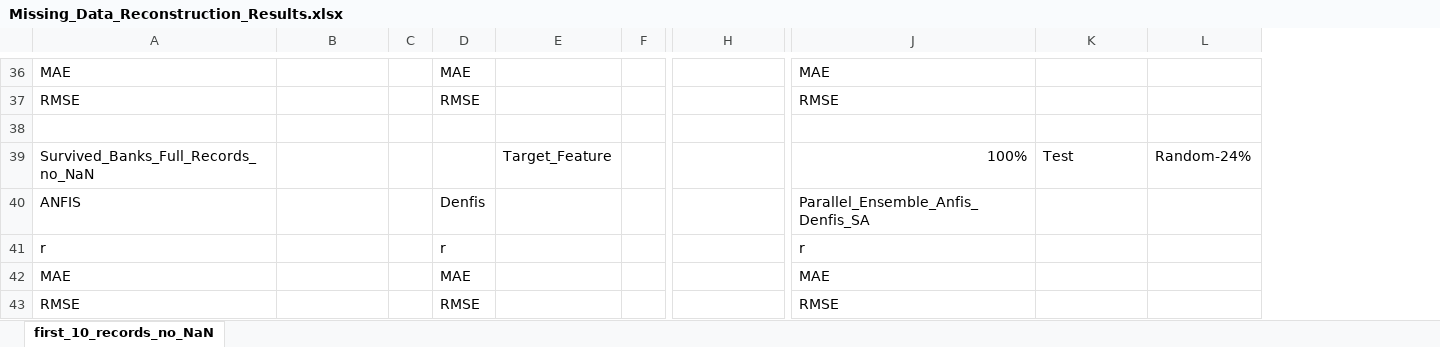
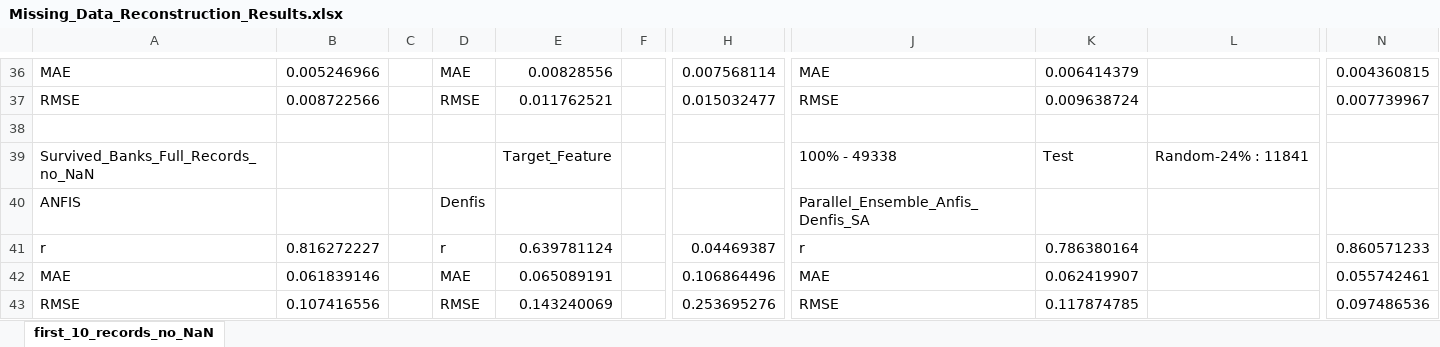
Before and after one commit to Javelin1991/htet_predict_bank_failure, an Excel workbook: Experiment_Resulsts/Missing_Data_Reconstruction_Results.xlsx, sheet first_10_records_no_NaN, drawn as a sheet; only a part is shown, gaps mark what is left out; values as stored, in another font and other column widths than the file's, no cell formats; removed rows and columns are numbered as before the commit, all else as after; the diff covers the shown part only; the diff names each change by its address in the sheet, - before the commit and + after, or states it on an @@ line.

```diff
--- a/Experiment_Resulsts/Missing_Data_Reconstruction_Results.xlsx (sheet first_10_records_no_NaN)
+++ b/Experiment_Resulsts/Missing_Data_Reconstruction_Results.xlsx (sheet first_10_records_no_NaN)
-column L, row 39: Random-24%
+column L, row 39: Random-24% : 11841
+column N, rows 36-43: 0.004360815 | 0.007739967 |  |  |  | 0.860571233 | 0.055742461 | 0.097486536
-B36: (empty)
+B36: 0.005246966
-E36: (empty)
+E36: 0.00828556
-H36: (empty)
+H36: 0.007568114
-K36: (empty)
+K36: 0.006414379
-B37: (empty)
+B37: 0.008722566
-E37: (empty)
+E37: 0.011762521
-H37: (empty)
+H37: 0.015032477
-K37: (empty)
+K37: 0.009638724
-J39: 100%
+J39: 100% - 49338
-B41: (empty)
+B41: 0.816272227
-E41: (empty)
+E41: 0.639781124
-H41: (empty)
+H41: 0.04469387
-K41: (empty)
+K41: 0.786380164
-B42: (empty)
+B42: 0.061839146
-E42: (empty)
+E42: 0.065089191
-H42: (empty)
+H42: 0.106864496
-K42: (empty)
+K42: 0.062419907
-B43: (empty)
+B43: 0.107416556
-E43: (empty)
+E43: 0.143240069
-H43: (empty)
+H43: 0.253695276
-K43: (empty)
+K43: 0.117874785
```
Also changed, not shown: 58 edited cells elsewhere in this sheet, cell formats, 1 other file.
